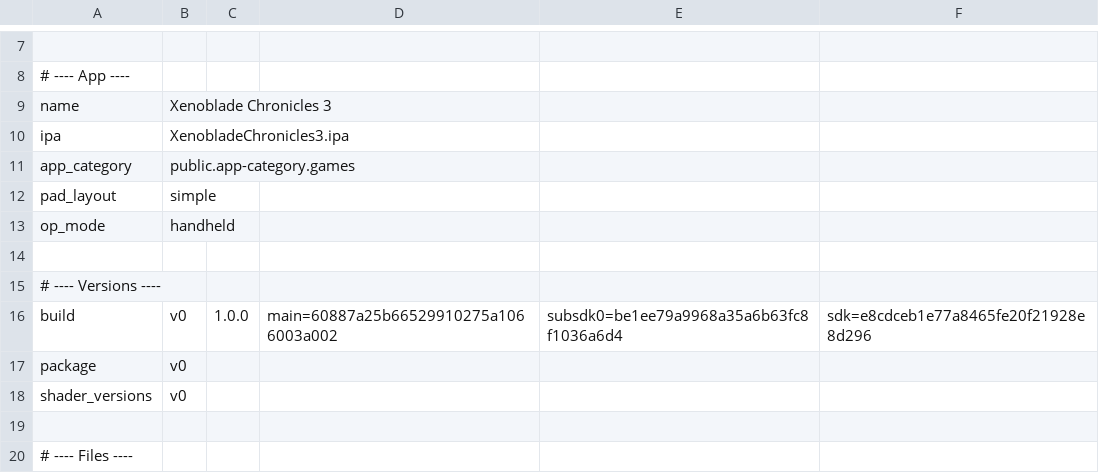
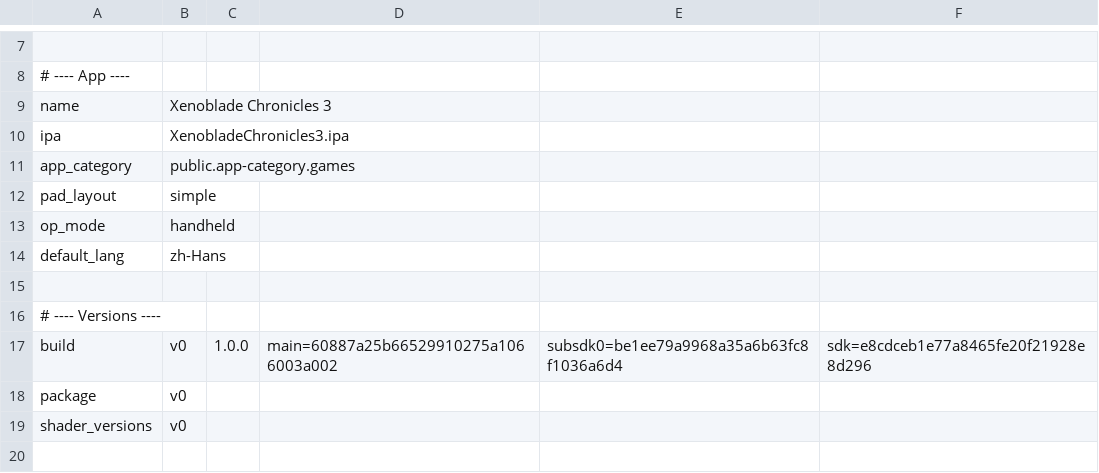
Before and after one commit to MJC626/nxnative, a TSV file: dm/games/010074F013262000/game.tsv, drawn as a sheet; only a part is shown, gaps mark what is left out; the shorter side is filled out with more unchanged rows.

```diff
--- a/dm/games/010074F013262000/game.tsv
+++ b/dm/games/010074F013262000/game.tsv
@@ -13,2 +13,3 @@ pad_layout	simple
 op_mode	handheld
+default_lang	zh-Hans
 
```
Also changed, not shown: 4 other files.
